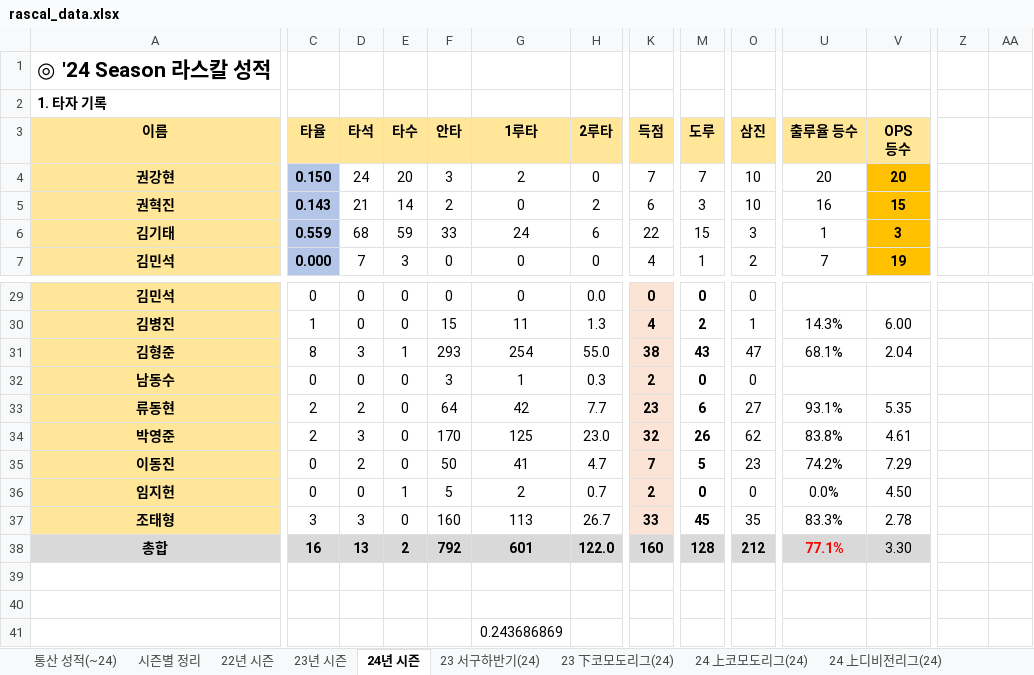
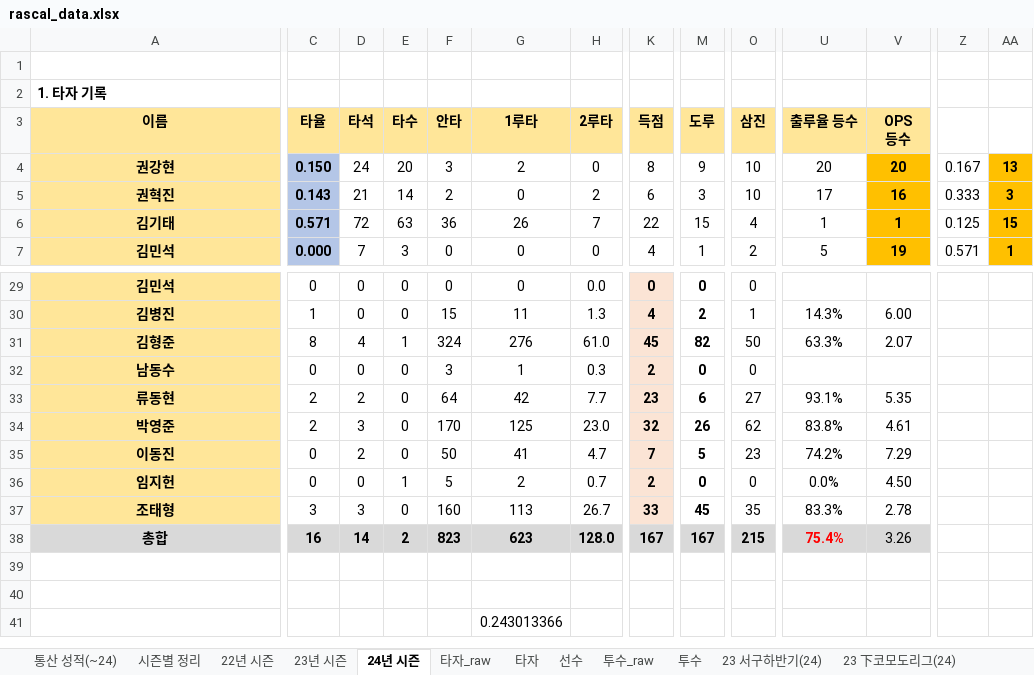
Before and after one commit to akffhaos95/rascal_photo_card, an Excel workbook: public/rascal_data.xlsx, sheet 24년 시즌, drawn as a sheet; only a part is shown, gaps mark what is left out; values as stored, in another font and other column widths than the file's, no borders; charts and pictures not drawn; removed rows and columns are numbered as before the commit, all else as after; rows hold the shown columns only; the diff covers the shown part only; the diff names each change by its address in the sheet, - before the commit and + after, or states it on an @@ line.

```diff
--- a/public/rascal_data.xlsx (sheet 24년 시즌)
+++ b/public/rascal_data.xlsx (sheet 24년 시즌)
-A1 (이름): ◎ '24 Season 라스칼 성적
+A1 (이름): (empty)
-K4 (득점): 7
+K4 (득점): 8
-M4 (도루): 7
+M4 (도루): 9
-Z4: (empty)
+Z4: 0.167
-AA4: (empty)
+AA4: 13
-AA4:AA7 fill: none
+AA4:AA7 fill: #FFC000
-U5 (출루율 등수): 16
+U5 (출루율 등수): 17
-V5 (OPS 등수): 15
+V5 (OPS 등수): 16
-Z5: (empty)
+Z5: 0.333
-AA5: (empty)
+AA5: 3
-C6 (타율): 0.559
+C6 (타율): 0.571
-D6 (타석): 68
+D6 (타석): 72
-E6 (타수): 59
+E6 (타수): 63
-F6 (안타): 33
+F6 (안타): 36
-G6 (1루타): 24
+G6 (1루타): 26
-H6 (2루타): 6
+H6 (2루타): 7
-O6 (삼진): 3
+O6 (삼진): 4
-V6 (OPS 등수): 3
+V6 (OPS 등수): 1
-Z6: (empty)
+Z6: 0.125
-AA6: (empty)
+AA6: 15
-U7 (출루율 등수): 7
+U7 (출루율 등수): 5
-Z7: (empty)
+Z7: 0.571
-AA7: (empty)
+AA7: 1
-row 31: 김형준 | 8 | 3 | 1 | 293 | 254 | 55.0 | 38 | 43 | 47 | 68.1% | 2.04
+row 31: 김형준 | 8 | 4 | 1 | 324 | 276 | 61.0 | 45 | 82 | 50 | 63.3% | 2.07
-row 38: 총합 | 16 | 13 | 2 | 792 | 601 | 122.0 | 160 | 128 | 212 | 77.1% | 3.30
+row 38: 총합 | 16 | 14 | 2 | 823 | 623 | 128.0 | 167 | 167 | 215 | 75.4% | 3.26
-G41 (1루타): 0.243686869
+G41 (1루타): 0.243013366
```
Also changed, not shown: 1 added row, 1 removed row, 175 edited cells and cell formats elsewhere in this sheet, sheet 통산 성적(~24), sheet 24 上코모도리그(24), sheet 타자_raw, sheet 투수_raw, sheet 타자, sheet 투수, 2 more sheets, other sheet tabs, formulas that keep their value, charts or pictures.
